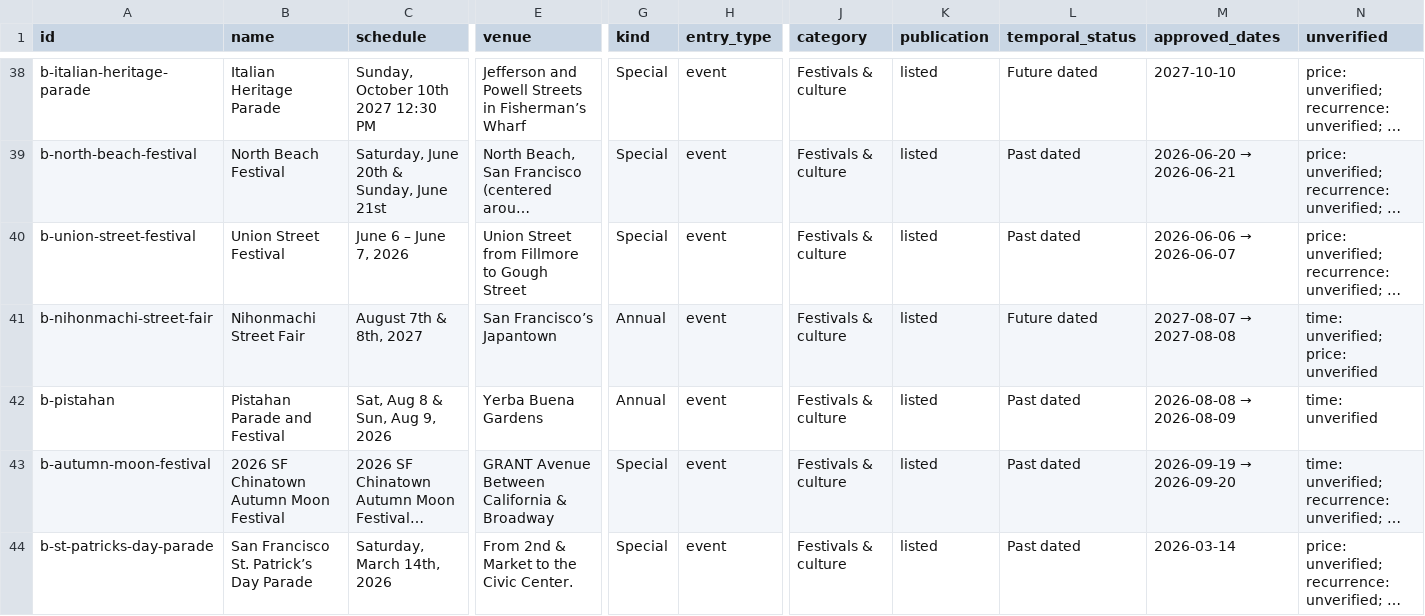
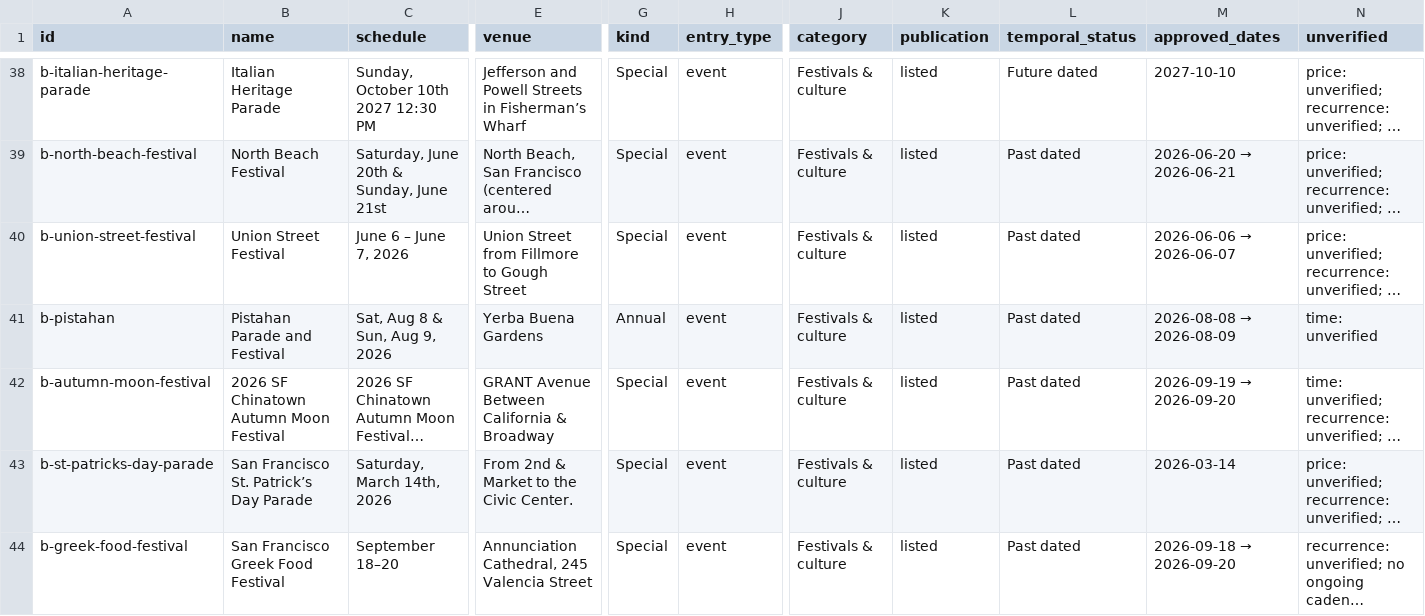
Before and after one commit to buffedlizard55-lab/MaltaProj5, a CSV file: data/events.csv, drawn as a sheet; only a part is shown, gaps mark what is left out; the shorter side is filled out with more unchanged rows; long unchanged cells end in …; rows hold the shown columns only; the diff names each change by its address in the sheet, - before the commit and + after, or states it on an @@ line.

```diff
--- a/data/events.csv
+++ b/data/events.csv
-row 41: b-nihonmachi-street-fair | Nihonmachi Street Fair | August 7th & 8th, 2027 | San Francisco’s Japantown | Annual | event | Festivals & culture | listed | Future dated | 2027-08-07 → 2027-08-08 | time: unverified; price: unverified
```
Also changed, not shown: data/review.csv, 24 other files.
